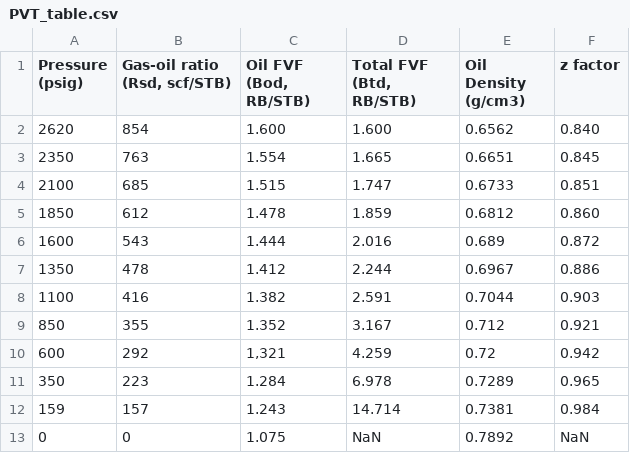
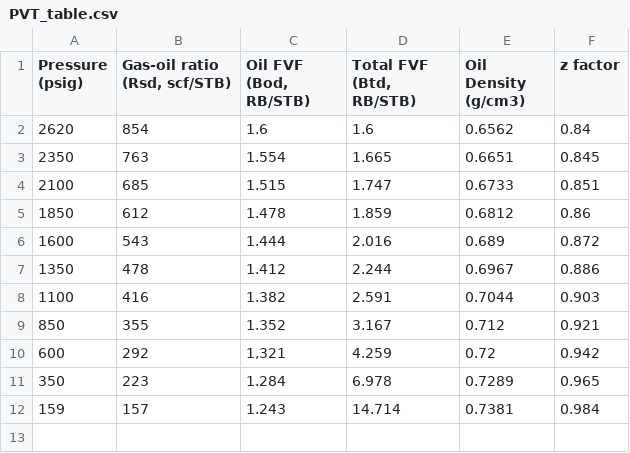
Before and after one commit to emaldonadocruz/Datasets, a CSV file: PVT/PVT_table.csv, drawn as a sheet; the diff names each change by its address in the sheet, - before the commit and + after, or states it on an @@ line.

Commit message:
Update PVT_table.csv

```diff
--- a/PVT/PVT_table.csv
+++ b/PVT/PVT_table.csv
-C2 (Oil FVF (Bod, RB/STB)): 1.600
+C2 (Oil FVF (Bod, RB/STB)): 1.6
-D2 (Total FVF (Btd, RB/STB)): 1.600
+D2 (Total FVF (Btd, RB/STB)): 1.6
-F2 (z factor): 0.840
+F2 (z factor): 0.84
-F5 (z factor): 0.860
+F5 (z factor): 0.86
-row 13: 0 | 0 | 1.075 | NaN | 0.7892 | NaN
```
